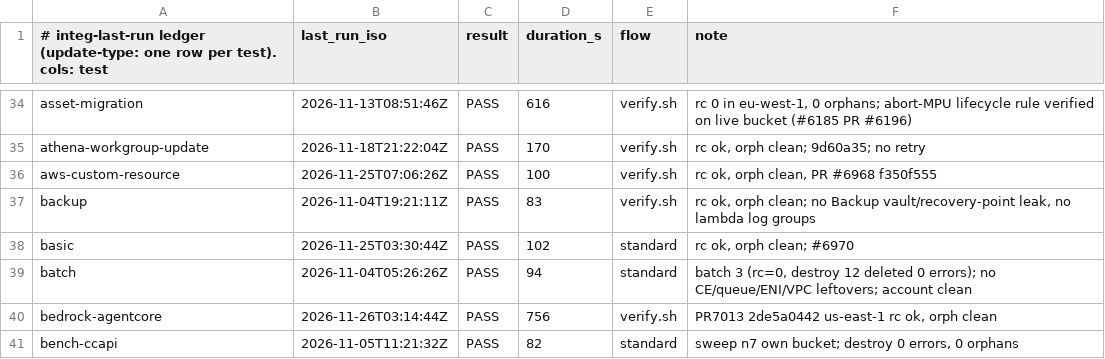
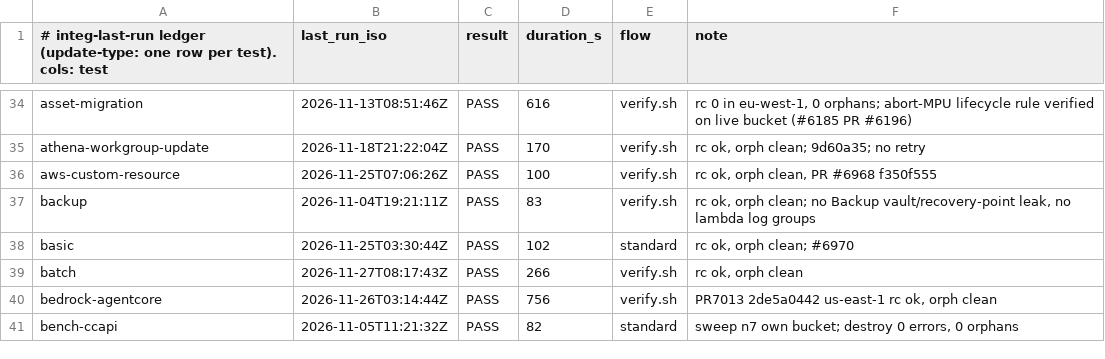
Before and after one commit to go-to-k/cdkd, a TSV file: docs/_generated/integ-last-run.tsv, drawn as a sheet; only a part is shown, gaps mark what is left out.

Commit message:
fix(diff): replace a Batch compute environment on an infrastructure-update ComputeResources change unless ReplaceComputeEnvironment is false (#7108)

```diff
--- a/docs/_generated/integ-last-run.tsv
+++ b/docs/_generated/integ-last-run.tsv
@@ -38,3 +38,3 @@ backup	2026-11-04T19:21:11Z	PASS	83	verify.sh	rc ok, orph clean; no Backup vault
 basic	2026-11-25T03:30:44Z	PASS	102	standard	rc ok, orph clean; #6970
-batch	2026-11-04T05:26:26Z	PASS	94	standard	batch 3 (rc=0, destroy 12 deleted 0 errors); no CE/queue/ENI/VPC leftovers; account clean
+batch	2026-11-27T08:17:43Z	PASS	266	verify.sh	rc ok, orph clean
 bedrock-agentcore	2026-11-26T03:14:44Z	PASS	756	verify.sh	PR7013 2de5a0442 us-east-1 rc ok, orph clean
```
Also changed, not shown: 15 other files.
